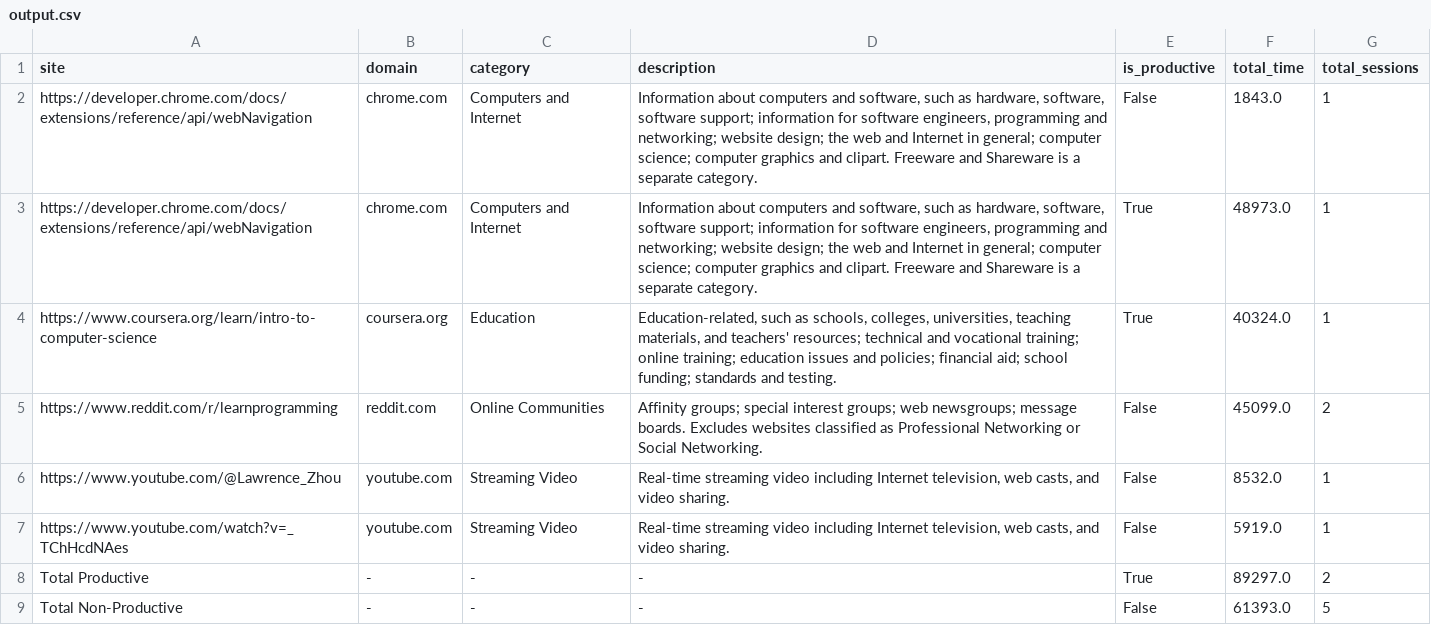
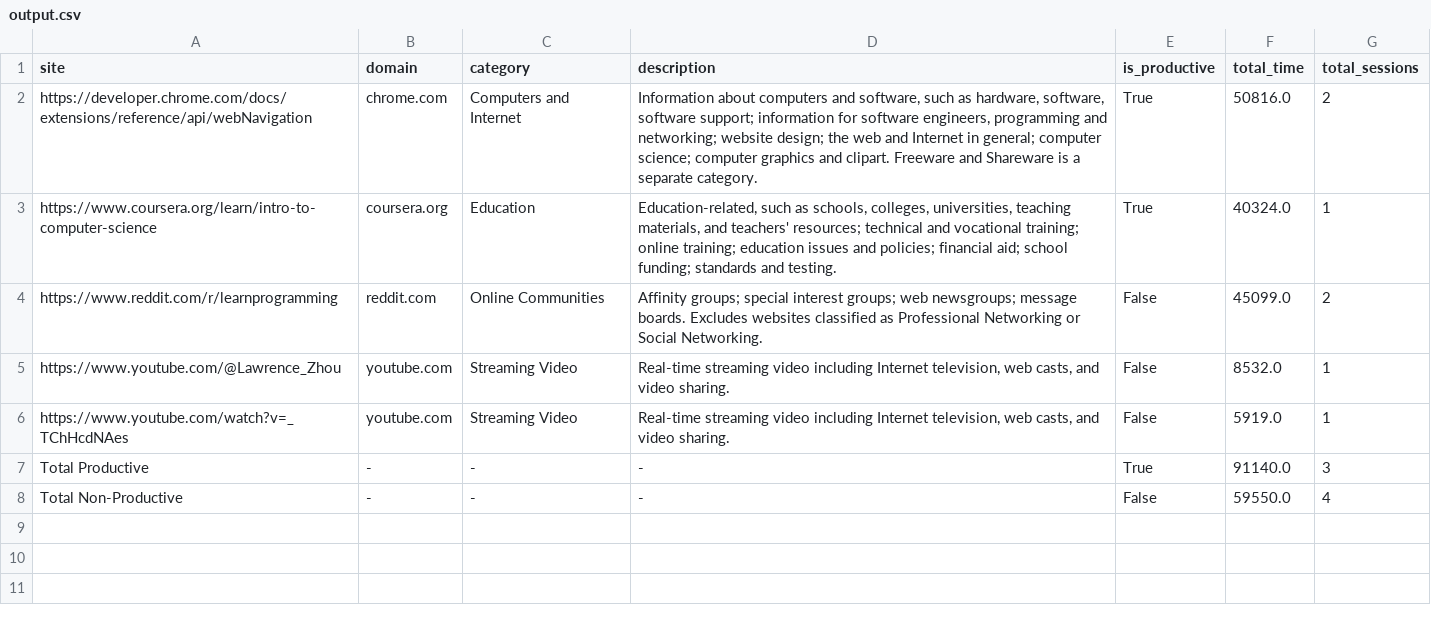
Before and after one commit to kasperFlo/Bolted, a CSV file: Backend/Pandas/Data/output.csv, drawn as a sheet.

```diff
--- a/Backend/Pandas/Data/output.csv
+++ b/Backend/Pandas/Data/output.csv
@@ -1,4 +1,3 @@
 site,domain,category,description,is_productive,total_time,total_sessions
-https://developer.chrome.com/docs/extensions/reference/api/webNavigation,chrome.com,Computers and Internet,"Information about computers and software, such as hardware, software, software support; information for software engineers, programming and networking; website design; the web and Internet in general; computer science; computer graphics and clipart. Freeware and Shareware is a separate category.",False,1843.0,1
-https://developer.chrome.com/docs/extensions/reference/api/webNavigation,chrome.com,Computers and Internet,"Information about computers and software, such as hardware, software, software support; information for software engineers, programming and networking; website design; the web and Internet in general; computer science; computer graphics and clipart. Freeware and Shareware is a separate category.",True,48973.0,1
+https://developer.chrome.com/docs/extensions/reference/api/webNavigation,chrome.com,Computers and Internet,"Information about computers and software, such as hardware, software, software support; information for software engineers, programming and networking; website design; the web and Internet in general; computer science; computer graphics and clipart. Freeware and Shareware is a separate category.",True,50816.0,2
 https://www.coursera.org/learn/intro-to-computer-science,coursera.org,Education,"Education-related, such as schools, colleges, universities, teaching materials, and teachers' resources; technical and vocational training; online training; education issues and policies; financial aid; school funding; standards and testing.",True,40324.0,1
@@ -7,3 +6,3 @@ https://www.youtube.com/@Lawrence_Zhou,youtube.com,Streaming Video,"Real-time st
 https://www.youtube.com/watch?v=_TChHcdNAes,youtube.com,Streaming Video,"Real-time streaming video including Internet television, web casts, and video sharing.",False,5919.0,1
-Total Productive,-,-,-,True,89297.0,2
-Total Non-Productive,-,-,-,False,61393.0,5
+Total Productive,-,-,-,True,91140.0,3
+Total Non-Productive,-,-,-,False,59550.0,4
```
Also changed, not shown: 2 other files.
